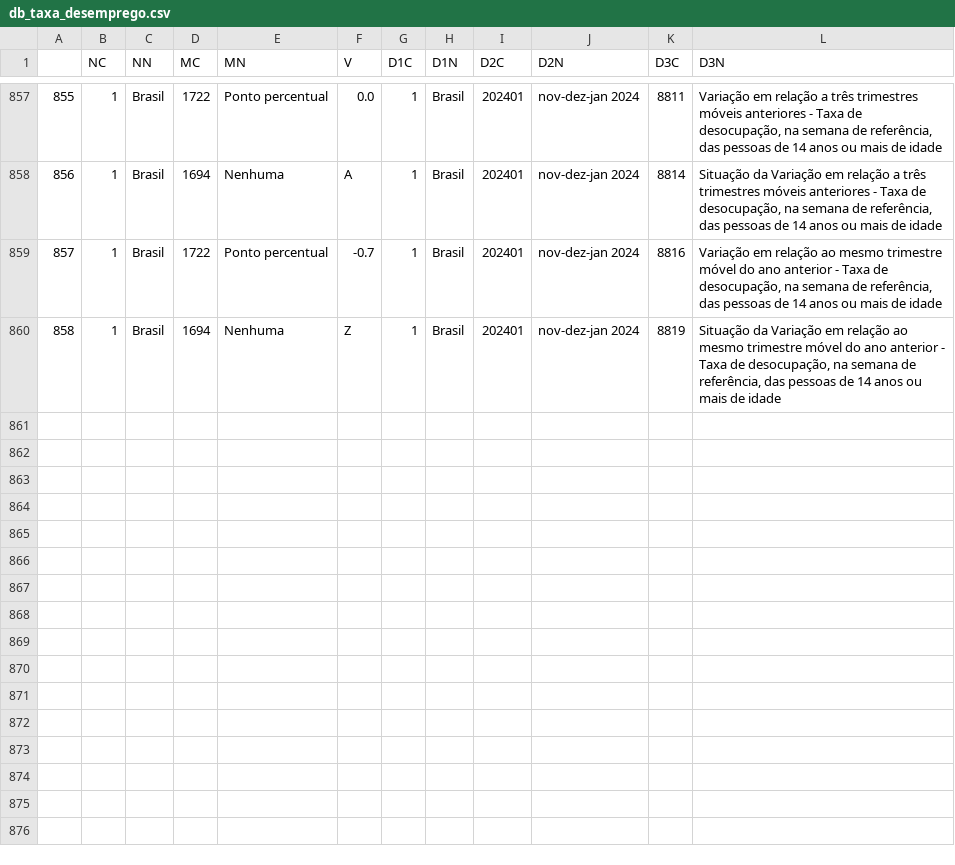
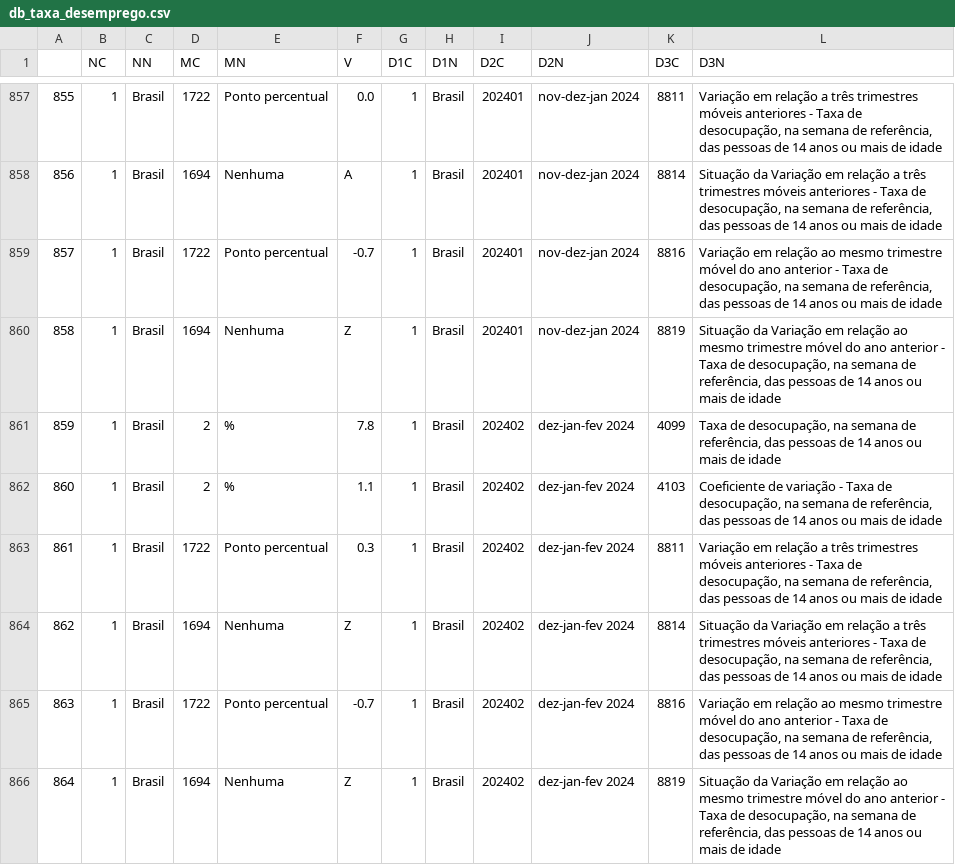
Before and after one commit to ramos-iza/dashboard_macro, a CSV file: dados/emprego/raw/db_taxa_desemprego.csv, drawn as a sheet; only a part is shown, gaps mark what is left out; the diff names each change by its address in the sheet, - before the commit and + after, or states it on an @@ line.

```diff
--- a/dados/emprego/raw/db_taxa_desemprego.csv
+++ b/dados/emprego/raw/db_taxa_desemprego.csv
+row 861: 859 | 1 | Brasil | 2 | % | 7.8 | 1 | Brasil | 202402 | dez-jan-fev 2024 | 4099 | Taxa de desocupação, na semana de referência, das pessoas de 14 anos ou mais de idade
+row 862: 860 | 1 | Brasil | 2 | % | 1.1 | 1 | Brasil | 202402 | dez-jan-fev 2024 | 4103 | Coeficiente de variação - Taxa de desocupação, na semana de referência, das pessoas de 14 anos ou mais de idade
+row 863: 861 | 1 | Brasil | 1722 | Ponto percentual | 0.3 | 1 | Brasil | 202402 | dez-jan-fev 2024 | 8811 | Variação em relação a três trimestres móveis anteriores - Taxa de desocupação, na semana de referência, das pessoas de 14 anos ou mais de idade
+row 864: 862 | 1 | Brasil | 1694 | Nenhuma | Z | 1 | Brasil | 202402 | dez-jan-fev 2024 | 8814 | Situação da Variação em relação a três trimestres móveis anteriores - Taxa de desocupação, na semana de referência, das pessoas de 14 anos ou mais de idade
+row 865: 863 | 1 | Brasil | 1722 | Ponto percentual | -0.7 | 1 | Brasil | 202402 | dez-jan-fev 2024 | 8816 | Variação em relação ao mesmo trimestre móvel do ano anterior - Taxa de desocupação, na semana de referência, das pessoas de 14 anos ou mais de idade
+row 866: 864 | 1 | Brasil | 1694 | Nenhuma | Z | 1 | Brasil | 202402 | dez-jan-fev 2024 | 8819 | Situação da Variação em relação ao mesmo trimestre móvel do ano anterior - Taxa de desocupação, na semana de referência, das pessoas de 14 anos ou mais de idade
```
Also changed, not shown: dados/credito/raw/ipca_credito.csv, dados/emprego/silver/var_percent_tipo_emprego.csv, 31 other files.
